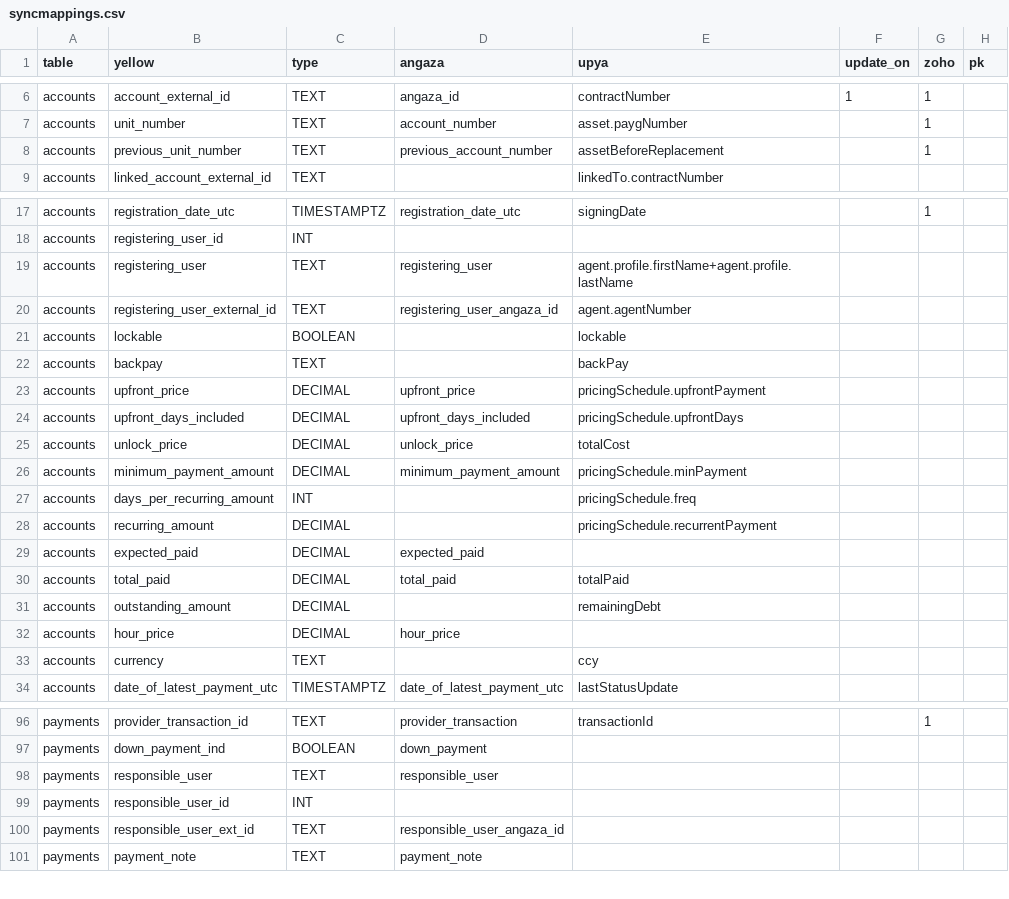
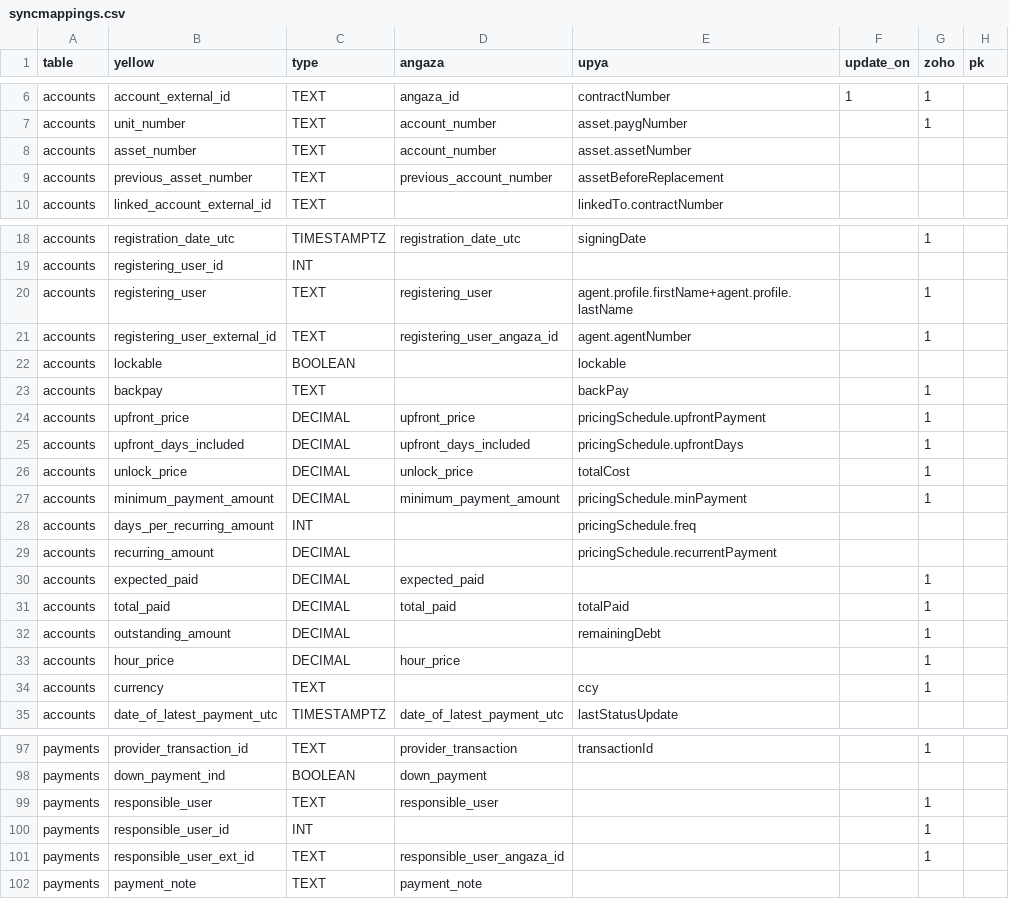
Before and after one commit to yellow-solar/sync, a CSV file: syncmappings.csv, drawn as a sheet; only a part is shown, gaps mark what is left out; the diff covers the shown part only.

Commit message:
accounts payments fix

```diff
--- a/syncmappings.csv
+++ b/syncmappings.csv
@@ -7,3 +7,4 @@ accounts,account_external_id,TEXT,angaza_id,contractNumber,1,1,
 accounts,unit_number,TEXT,account_number,asset.paygNumber,,1,
-accounts,previous_unit_number,TEXT,previous_account_number,assetBeforeReplacement,,1,
+accounts,asset_number,TEXT,account_number,asset.assetNumber,,,
+accounts,previous_asset_number,TEXT,previous_account_number,assetBeforeReplacement,,,
 accounts,linked_account_external_id,TEXT,,linkedTo.contractNumber,,,
@@ -18,17 +19,17 @@ accounts,registration_date_utc,TIMESTAMPTZ,registration_date_utc,signingDate,,1,
 accounts,registering_user_id,INT,,,,,
-accounts,registering_user,TEXT,registering_user,agent.profile.firstName+agent.profile.lastName,,,
-accounts,registering_user_external_id,TEXT,registering_user_angaza_id,agent.agentNumber,,,
+accounts,registering_user,TEXT,registering_user,agent.profile.firstName+agent.profile.lastName,,1,
+accounts,registering_user_external_id,TEXT,registering_user_angaza_id,agent.agentNumber,,1,
 accounts,lockable,BOOLEAN,,lockable,,,
-accounts,backpay,TEXT,,backPay,,,
-accounts,upfront_price,DECIMAL,upfront_price,pricingSchedule.upfrontPayment,,,
-accounts,upfront_days_included,DECIMAL,upfront_days_included,pricingSchedule.upfrontDays,,,
-accounts,unlock_price,DECIMAL,unlock_price,totalCost,,,
-accounts,minimum_payment_amount,DECIMAL,minimum_payment_amount,pricingSchedule.minPayment,,,
+accounts,backpay,TEXT,,backPay,,1,
+accounts,upfront_price,DECIMAL,upfront_price,pricingSchedule.upfrontPayment,,1,
+accounts,upfront_days_included,DECIMAL,upfront_days_included,pricingSchedule.upfrontDays,,1,
+accounts,unlock_price,DECIMAL,unlock_price,totalCost,,1,
+accounts,minimum_payment_amount,DECIMAL,minimum_payment_amount,pricingSchedule.minPayment,,1,
 accounts,days_per_recurring_amount,INT,,pricingSchedule.freq,,,
 accounts,recurring_amount,DECIMAL,,pricingSchedule.recurrentPayment,,,
-accounts,expected_paid,DECIMAL,expected_paid,,,,
-accounts,total_paid,DECIMAL,total_paid,totalPaid,,,
-accounts,outstanding_amount,DECIMAL,,remainingDebt,,,
-accounts,hour_price,DECIMAL,hour_price,,,,
-accounts,currency,TEXT,,ccy,,,
+accounts,expected_paid,DECIMAL,expected_paid,,,1,
+accounts,total_paid,DECIMAL,total_paid,totalPaid,,1,
+accounts,outstanding_amount,DECIMAL,,remainingDebt,,1,
+accounts,hour_price,DECIMAL,hour_price,,,1,
+accounts,currency,TEXT,,ccy,,1,
 accounts,date_of_latest_payment_utc,TIMESTAMPTZ,date_of_latest_payment_utc,lastStatusUpdate,,,
@@ -97,5 +98,5 @@ payments,provider_transaction_id,TEXT,provider_transaction,transactionId,,1,
 payments,down_payment_ind,BOOLEAN,down_payment,,,,
-payments,responsible_user,TEXT,responsible_user,,,,
-payments,responsible_user_id,INT,,,,,
-payments,responsible_user_ext_id,TEXT,responsible_user_angaza_id,,,,
+payments,responsible_user,TEXT,responsible_user,,,1,
+payments,responsible_user_id,INT,,,,1,
+payments,responsible_user_ext_id,TEXT,responsible_user_angaza_id,,,1,
 payments,payment_note,TEXT,payment_note,,,,
```
Also changed, not shown: 6 edited cells elsewhere in this file, 1 other file.
